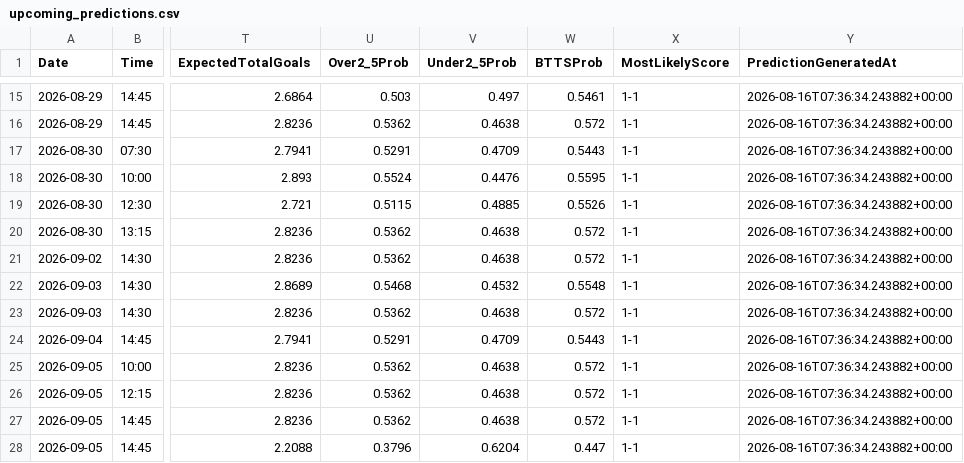
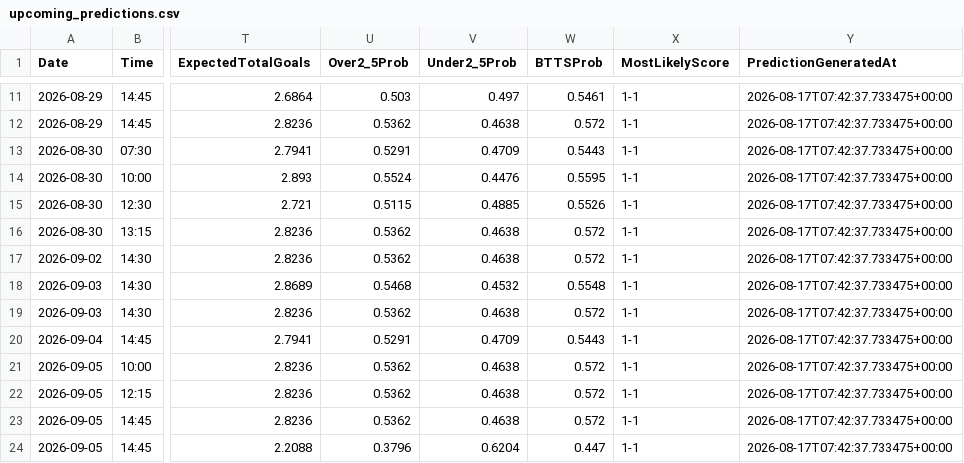
Before and after one commit to gmalbert/belgium-soccer, a CSV file: data_files/upcoming_predictions.csv, drawn as a sheet; only a part is shown, gaps mark what is left out; addresses are those after the commit; the diff covers the shown part only; the diff names each change by its address in the sheet, - before the commit and + after, or states it on an @@ line.

```diff
--- a/data_files/upcoming_predictions.csv
+++ b/data_files/upcoming_predictions.csv
-Y11:Y24 (PredictionGeneratedAt): 2026-08-16T07:36:34.243882+00:00
+Y11:Y24 (PredictionGeneratedAt): 2026-08-17T07:42:37.733475+00:00
```
Also changed, not shown: 4 removed rows and 40 edited cells elsewhere in this file, data_files/all_teams.csv, data_files/poisson_metrics_history.csv, 9 other files.
